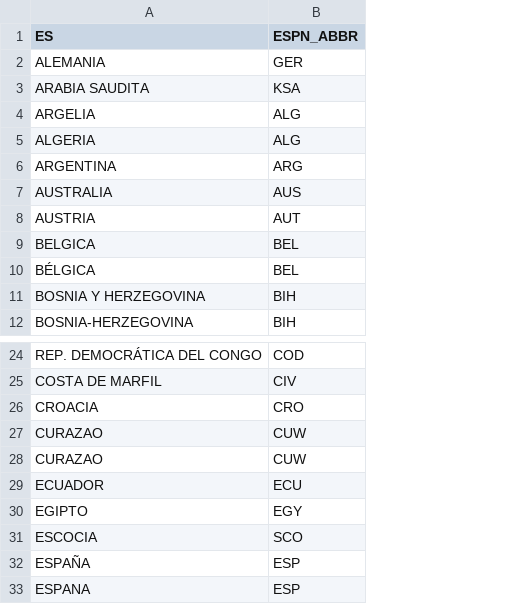
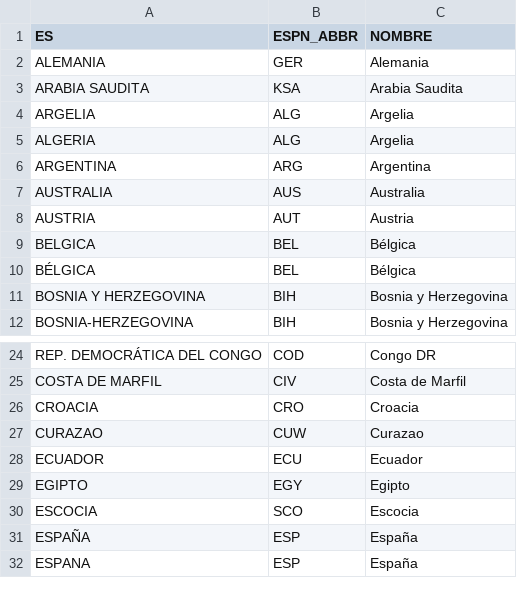
Before and after one commit to FranSollima/fransollima.github.io, a CSV file: equipos.csv, drawn as a sheet; only a part is shown, gaps mark what is left out; removed rows and columns are numbered as before the commit, all else as after; the diff names each change by its address in the sheet, - before the commit and + after, or states it on an @@ line.

```diff
--- a/equipos.csv
+++ b/equipos.csv
+column C (NOMBRE), rows 2-12: Alemania | Arabia Saudita | Argelia | Argelia | Argentina | Australia | Austria | Bélgica | Bélgica | Bosnia y Herzegovina | Bosnia y Herzegovina; rows 24-32: Congo DR | Costa de Marfil | Croacia | Curazao | Ecuador | Egipto | Escocia | España | España
-row 27: CURAZAO | CUW
```
Also changed, not shown: extra/equipos.csv, 1 other file.
